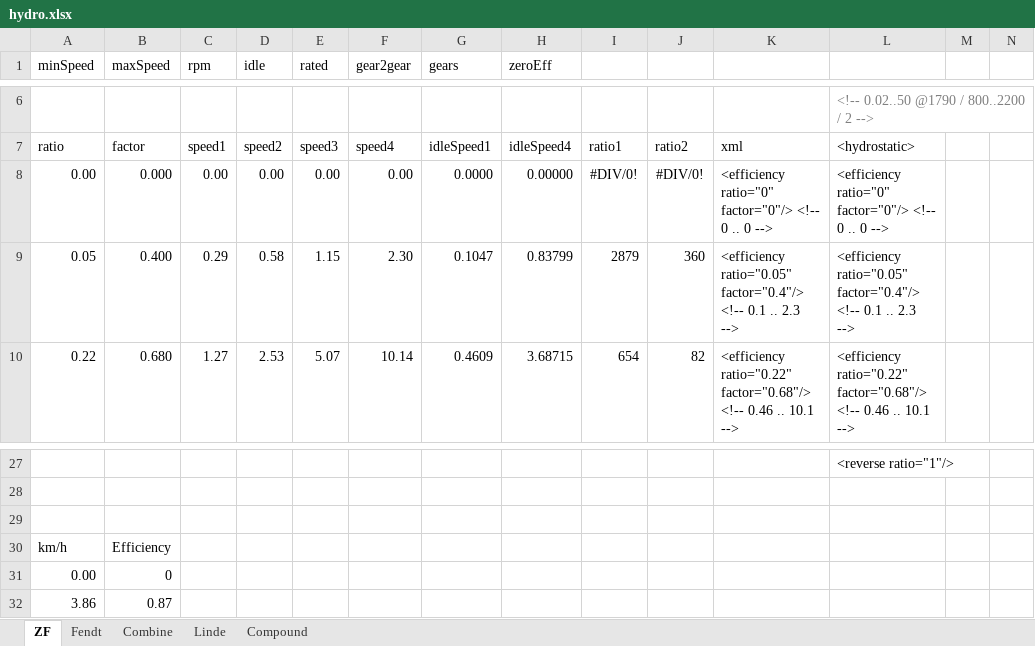
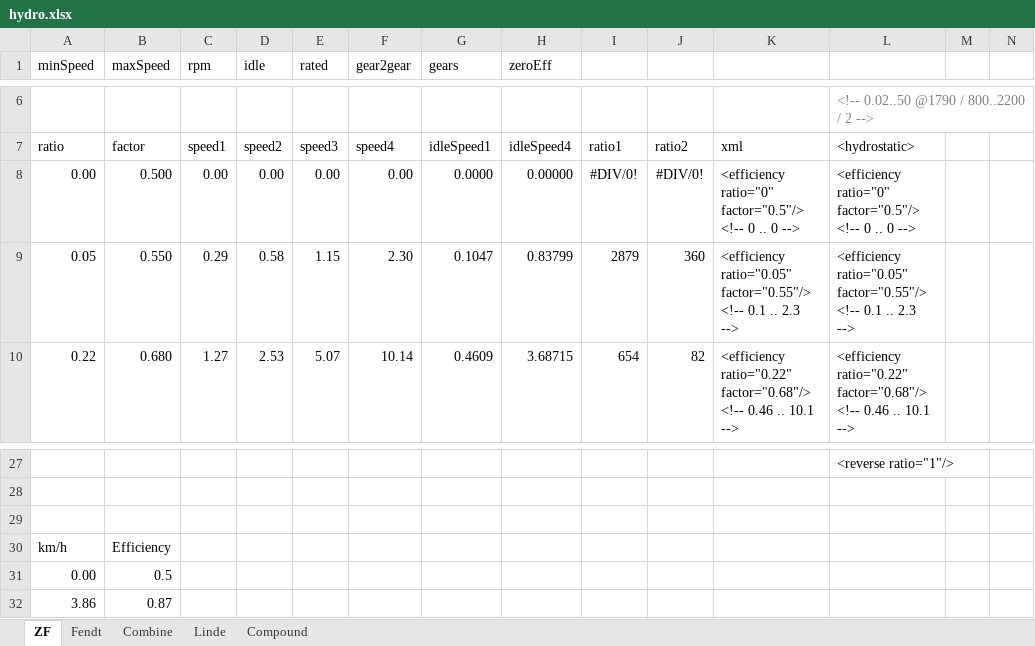
Before and after one commit to Mogli12/GearboxAddon, an Excel workbook: Documents/hydro.xlsx, sheet ZF, drawn as a sheet; only a part is shown, gaps mark what is left out; values as stored, in another font and other column widths than the file's, no borders; charts and pictures and table styles not drawn; the diff names each change by its address in the sheet, - before the commit and + after, or states it on an @@ line.

Commit message:
v2.0 rc3
- only soft simulation of normal clutch => not torque multiplication
- torque converter via gear ratio => torque multiplication
- completely new hydrostatic with soft and hard simulation

```diff
--- a/Documents/hydro.xlsx (sheet ZF)
+++ b/Documents/hydro.xlsx (sheet ZF)
-B8 (maxSpeed): 0.000
+B8 (maxSpeed): 0.500
-K8: <efficiency ratio="0" factor="0"/> <!-- 0…
+K8: <efficiency ratio="0" factor="0.5"/> <!-- 0…
-L8: <efficiency ratio="0" factor="0"/> <!-- 0…
+L8: <efficiency ratio="0" factor="0.5"/> <!-- 0…
-B9 (maxSpeed): 0.400
+B9 (maxSpeed): 0.550
-K9: <efficiency ratio="0.05" factor="0.4"/> <!-- 0.1…
+K9: <efficiency ratio="0.05" factor="0.55"/> <!-- 0.1…
-L9: <efficiency ratio="0.05" factor="0.4"/> <!-- 0.1…
+L9: <efficiency ratio="0.05" factor="0.55"/> <!-- 0.1…
-B31 (maxSpeed): 0
+B31 (maxSpeed): 0.5
```
Also changed, not shown: sheet Linde, sheet Compound, charts or pictures, 5 other files.
